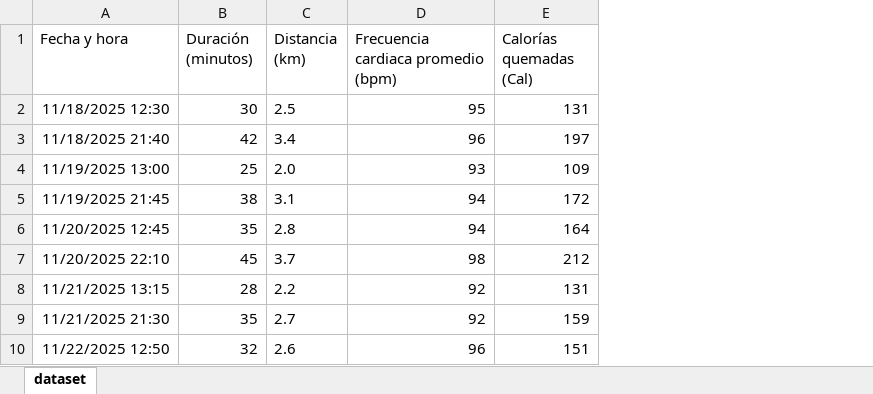
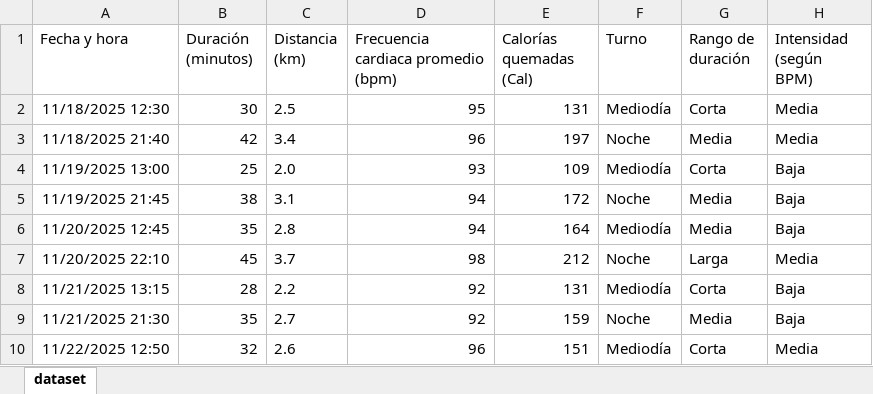
Before and after one commit to facufl23/infovis, an Excel workbook: TP Datos Personales/dataset caminatas.xlsx, sheet dataset, drawn as a sheet; only a part is shown; values as stored, in another font and other column widths than the file's, no borders; the diff names each change by its address in the sheet, - before the commit and + after, or states it on an @@ line.

Commit message:
Add files via upload

```diff
--- a/TP Datos Personales/dataset caminatas.xlsx (sheet dataset)
+++ b/TP Datos Personales/dataset caminatas.xlsx (sheet dataset)
+column F (Turno), rows 2-10: Mediodía | Noche | Mediodía | Noche | Mediodía | Noche | Mediodía | Noche | Mediodía
+column G (Rango de duración), rows 2-10: Corta | Media | Corta | Media | Media | Larga | Corta | Media | Corta
+column H (Intensidad (según BPM)), rows 2-10: Media | Media | Baja | Baja | Baja | Media | Baja | Baja | Media
```
